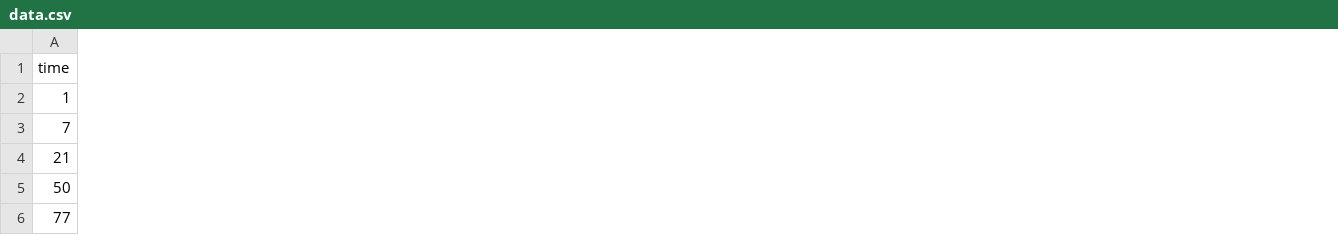
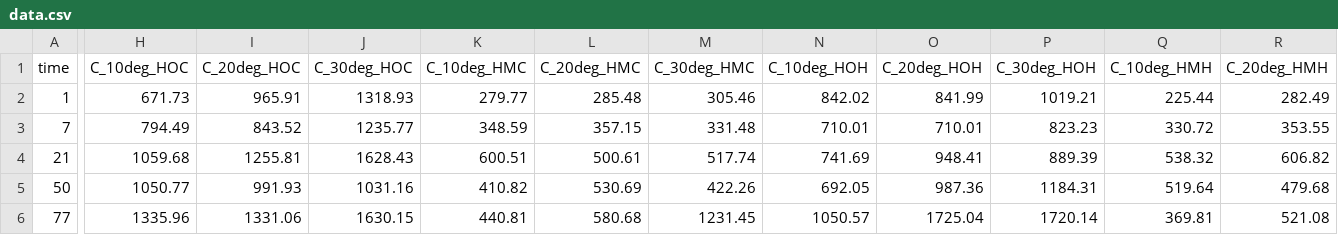
Before and after one commit to SoilBGC-Datashare/sidb, a CSV file: data/Bradford2010/data.csv, drawn as a sheet; only a part is shown, gaps mark what is left out; the diff covers the shown part only; the diff names each change by its address in the sheet, - before the commit and + after, or states it on an @@ line.

Commit message:
updated data file

```diff
--- a/data/Bradford2010/data.csv
+++ b/data/Bradford2010/data.csv
+column H (C_10deg_HOC), rows 2-6: 671.73 | 794.49 | 1059.68 | 1050.77 | 1335.96
+column I (C_20deg_HOC), rows 2-6: 965.91 | 843.52 | 1255.81 | 991.93 | 1331.06
+column J (C_30deg_HOC), rows 2-6: 1318.93 | 1235.77 | 1628.43 | 1031.16 | 1630.15
+column K (C_10deg_HMC), rows 2-6: 279.77 | 348.59 | 600.51 | 410.82 | 440.81
+column L (C_20deg_HMC), rows 2-6: 285.48 | 357.15 | 500.61 | 530.69 | 580.68
+column M (C_30deg_HMC), rows 2-6: 305.46 | 331.48 | 517.74 | 422.26 | 1231.45
+column N (C_10deg_HOH), rows 2-6: 842.02 | 710.01 | 741.69 | 692.05 | 1050.57
+column O (C_20deg_HOH), rows 2-6: 841.99 | 710.01 | 948.41 | 987.36 | 1725.04
+column P (C_30deg_HOH), rows 2-6: 1019.21 | 823.23 | 889.39 | 1184.31 | 1720.14
+column Q (C_10deg_HMH), rows 2-6: 225.44 | 330.72 | 538.32 | 519.64 | 369.81
+column R (C_20deg_HMH), rows 2-6: 282.49 | 353.55 | 606.82 | 479.68 | 521.08
```
Also changed, not shown: 1 added column elsewhere in this file.
